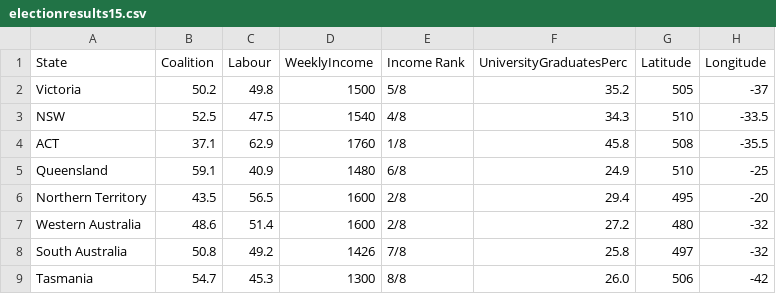
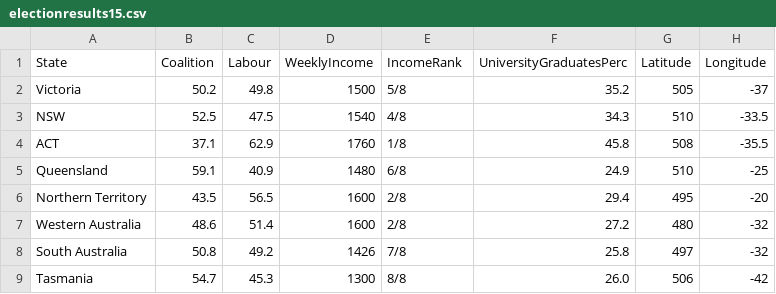
Before and after one commit to monashOsman/SampleRep, a CSV file: data/electionresults15.csv, drawn as a sheet.

Commit message:
Update electionresults15.csv

```diff
--- a/data/electionresults15.csv
+++ b/data/electionresults15.csv
@@ -1,2 +1,2 @@
-State,Coalition,Labour,WeeklyIncome,Income Rank,UniversityGraduatesPerc,Latitude,Longitude
+State,Coalition,Labour,WeeklyIncome,IncomeRank,UniversityGraduatesPerc,Latitude,Longitude
 Victoria,50.2,49.8,1500,5/8,35.2,505,-37
```
